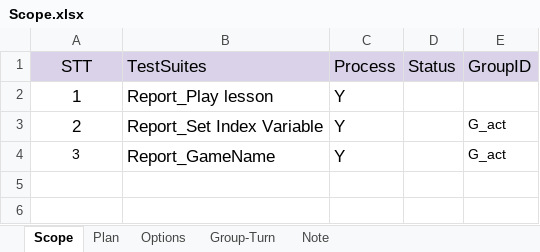
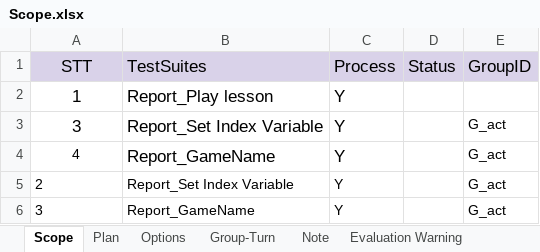
Before and after one commit to ngale892/tool_test_game, an Excel workbook: config/Scope.xlsx, sheet Scope, drawn as a sheet; values as stored, in another font and other column widths than the file's, no borders; charts and pictures and conditional formats not drawn; addresses are those after the commit; the diff names each change by its address in the sheet, - before the commit and + after, or states it on an @@ line.

```diff
--- a/config/Scope.xlsx (sheet Scope)
+++ b/config/Scope.xlsx (sheet Scope)
+sheet tab: Evaluation Warning
+row 3: 3 | Report_Set Index Variable | Y |  | G_act
+row 4: 4 | Report_GameName | Y |  | G_act
@@ A5:C5 text size: smaller @@
-A5:A6 alignment: center
+A5:A6 alignment: left
@@ B6:C6 text size: smaller @@
```
Also changed, not shown: sheet Plan, sheet Group-Turn, charts or pictures, config/testcases/Report_MC.RS01DienThe(Clone).xlsx, 2 other files.
